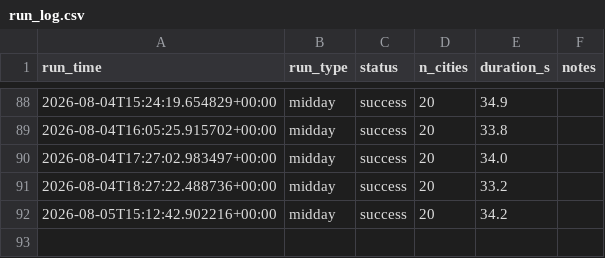
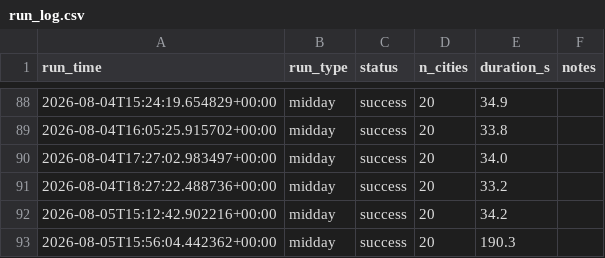
Before and after one commit to rhabramov/weather-ensemble, a CSV file: data_store/run_log.csv, drawn as a sheet; only a part is shown, gaps mark what is left out.

```diff
--- a/data_store/run_log.csv
+++ b/data_store/run_log.csv
@@ -92 +92,2 @@ run_time,run_type,status,n_cities,duration_s,notes
 2026-08-05T15:12:42.902216+00:00,midday,success,20,34.2,
+2026-08-05T15:56:04.442362+00:00,midday,success,20,190.3,
```
Also changed, not shown: data_store/predictions.csv.
